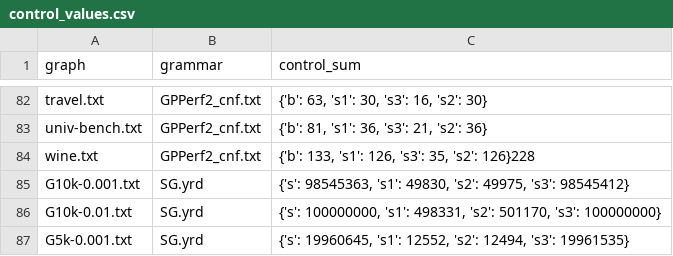
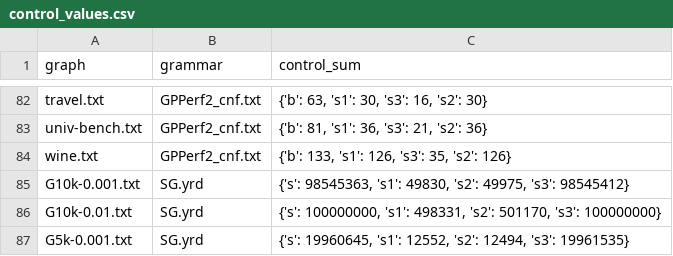
Before and after one commit to FormalLanguageConstrainedPathQuerying/CFPQ_Data, a CSV file: control_values.csv, drawn as a sheet; only a part is shown, gaps mark what is left out.

Commit message:
Fix typo

```diff
--- a/control_values.csv
+++ b/control_values.csv
@@ -83,3 +83,3 @@ travel.txt,GPPerf2_cnf.txt,"{'b': 63, 's1': 30, 's3': 16, 's2': 30}"
 univ-bench.txt,GPPerf2_cnf.txt,"{'b': 81, 's1': 36, 's3': 21, 's2': 36}"
-wine.txt,GPPerf2_cnf.txt,"{'b': 133, 's1': 126, 's3': 35, 's2': 126}"228
+wine.txt,GPPerf2_cnf.txt,"{'b': 133, 's1': 126, 's3': 35, 's2': 126}"
 G10k-0.001.txt,SG.yrd,"{'s': 98545363, 's1': 49830, 's2': 49975, 's3': 98545412}"
```
